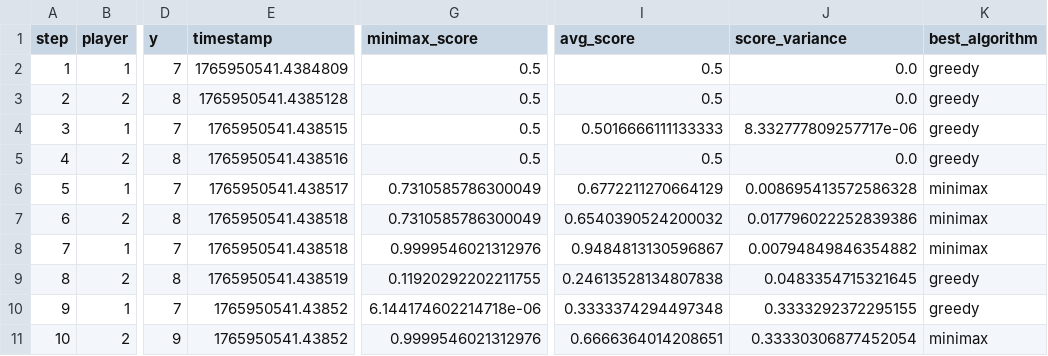
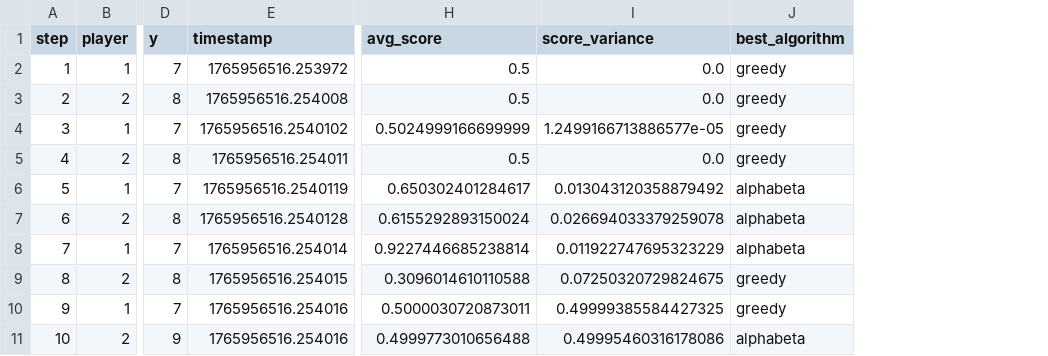
Before and after one commit to badminton001/Gomoku, a CSV file: data/stats/test_critical_multi_algo_stats.csv, drawn as a sheet; only a part is shown, gaps mark what is left out; removed rows and columns are numbered as before the commit, all else as after; the diff names each change by its address in the sheet, - before the commit and + after, or states it on an @@ line.

Commit message:
chore: Update charts and stats for 2/3 algorithm system
- Refresh all 9 visualization charts (300 DPI)
- Update 3 CSV files with 2/3 algorithm data
- Greedy + AlphaBeta (+ optional MCTS)
- No Minimax redundancy

```diff
--- a/data/stats/test_critical_multi_algo_stats.csv
+++ b/data/stats/test_critical_multi_algo_stats.csv
-column G (minimax_score), rows 2-11: 0.5 | 0.5 | 0.5 | 0.5 | 0.7310585786300049 | 0.7310585786300049 | 0.9999546021312976 | 0.11920292202211755 | 6.144174602214718e-06 | 0.9999546021312976
-E2 (timestamp): 1765950541.4384809
+E2 (timestamp): 1765956516.253972
-E3 (timestamp): 1765950541.4385128
+E3 (timestamp): 1765956516.254008
-E4 (timestamp): 1765950541.438515
+E4 (timestamp): 1765956516.2540102
-H4 (avg_score): 0.5016666111133333
+H4 (avg_score): 0.5024999166699999
-I4 (score_variance): 8.332777809257717e-06
+I4 (score_variance): 1.2499166713886577e-05
-E5 (timestamp): 1765950541.438516
+E5 (timestamp): 1765956516.254011
-E6 (timestamp): 1765950541.438517
+E6 (timestamp): 1765956516.2540119
-H6 (avg_score): 0.6772211270664129
+H6 (avg_score): 0.650302401284617
-I6 (score_variance): 0.008695413572586328
+I6 (score_variance): 0.013043120358879492
-J6:J8 (best_algorithm): minimax
+J6:J8 (best_algorithm): alphabeta
-E7 (timestamp): 1765950541.438518
+E7 (timestamp): 1765956516.2540128
-H7 (avg_score): 0.6540390524200032
+H7 (avg_score): 0.6155292893150024
-I7 (score_variance): 0.017796022252839386
+I7 (score_variance): 0.026694033379259078
-E8 (timestamp): 1765950541.438518
+E8 (timestamp): 1765956516.254014
-H8 (avg_score): 0.9484813130596867
+H8 (avg_score): 0.9227446685238814
-I8 (score_variance): 0.00794849846354882
+I8 (score_variance): 0.011922747695323229
-E9 (timestamp): 1765950541.438519
+E9 (timestamp): 1765956516.254015
-H9 (avg_score): 0.24613528134807838
+H9 (avg_score): 0.3096014610110588
-I9 (score_variance): 0.0483354715321645
+I9 (score_variance): 0.07250320729824675
-E10:E11 (timestamp): 1765950541.43852
+E10:E11 (timestamp): 1765956516.254016
-H10 (avg_score): 0.3333374294497348
+H10 (avg_score): 0.5000030720873011
-I10 (score_variance): 0.3333292372295155
+I10 (score_variance): 0.49999385584427325
-H11 (avg_score): 0.6666364014208651
+H11 (avg_score): 0.4999773010656488
-I11 (score_variance): 0.33330306877452054
+I11 (score_variance): 0.49995460316178086
-J11 (best_algorithm): minimax
+J11 (best_algorithm): alphabeta
```
Also changed, not shown: data/stats/test_game_001_multi_algo_stats.csv, data/stats/test_game_mcts_multi_algo_stats.csv, 9 other files.
